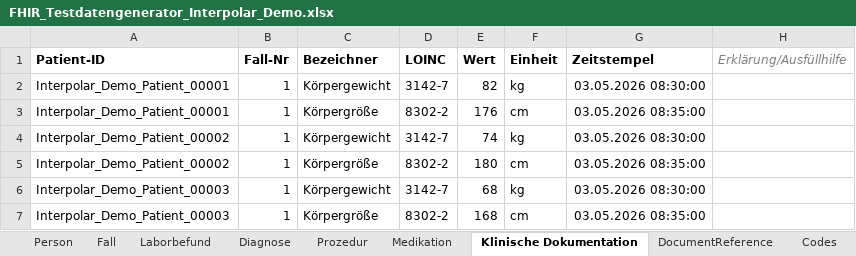
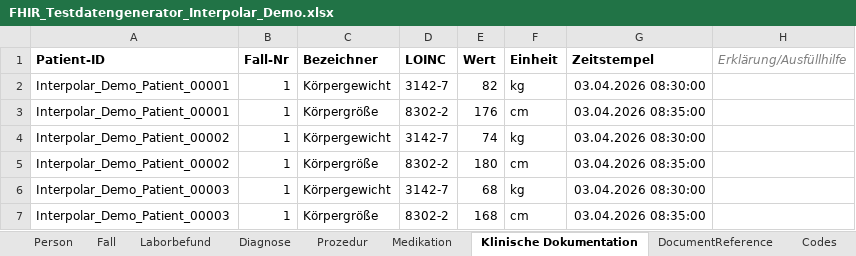
Before and after one commit to medizininformatik-initiative/excel2fhir, an Excel workbook: FHIR_Testdatengenerator_Interpolar_Demo.xlsx, sheet Klinische Dokumentation, drawn as a sheet; values as stored, in another font and other column widths than the file's, no borders; the diff names each change by its address in the sheet, - before the commit and + after, or states it on an @@ line.

```diff
--- a/FHIR_Testdatengenerator_Interpolar_Demo.xlsx (sheet Klinische Dokumentation)
+++ b/FHIR_Testdatengenerator_Interpolar_Demo.xlsx (sheet Klinische Dokumentation)
-G2 (Zeitstempel): 03.05.2026 08:30:00
+G2 (Zeitstempel): 03.04.2026 08:30:00
-G3 (Zeitstempel): 03.05.2026 08:35:00
+G3 (Zeitstempel): 03.04.2026 08:35:00
-G4 (Zeitstempel): 03.05.2026 08:30:00
+G4 (Zeitstempel): 03.04.2026 08:30:00
-G5 (Zeitstempel): 03.05.2026 08:35:00
+G5 (Zeitstempel): 03.04.2026 08:35:00
-G6 (Zeitstempel): 03.05.2026 08:30:00
+G6 (Zeitstempel): 03.04.2026 08:30:00
-G7 (Zeitstempel): 03.05.2026 08:35:00
+G7 (Zeitstempel): 03.04.2026 08:35:00
```
Also changed, not shown: sheet Fall, sheet Medikation, sheet Person, sheet Diagnose, sheet Laborbefund.
